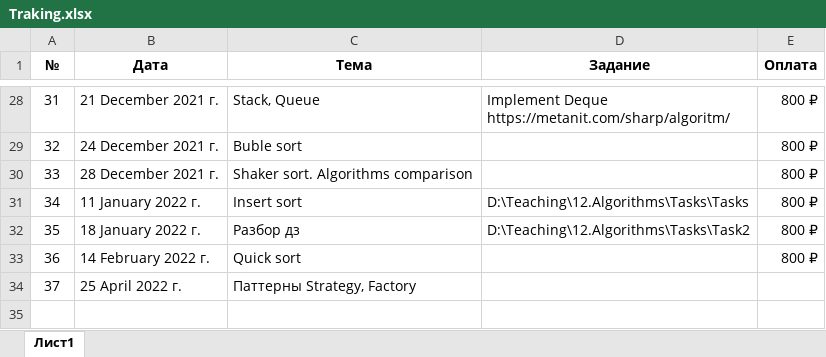
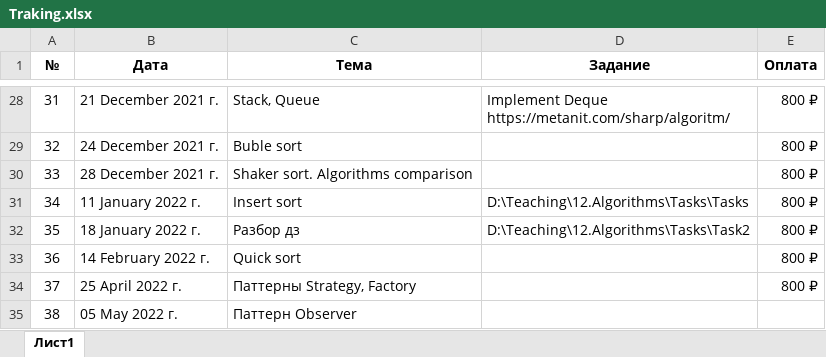
Before and after one commit to romankurn/Teaching, an Excel workbook: Traking.xlsx, sheet Лист1, drawn as a sheet; only a part is shown, gaps mark what is left out; values as stored, in another font and other column widths than the file's, no borders; the diff names each change by its address in the sheet, - before the commit and + after, or states it on an @@ line.

```diff
--- a/Traking.xlsx (sheet Лист1)
+++ b/Traking.xlsx (sheet Лист1)
-E34 (Оплата): (empty)
+E34 (Оплата): 800 ₽
+row 35: 38 | 05 May 2022 г. | Паттерн Observer
```
Also changed, not shown: 9 other files.
